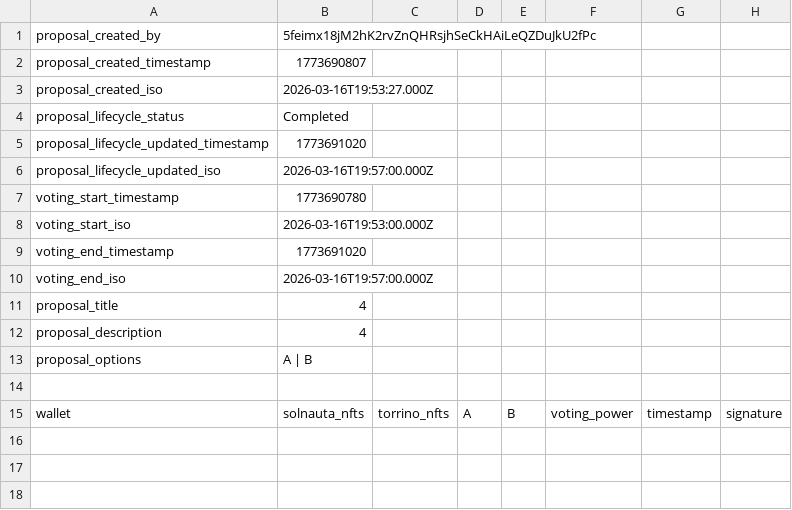
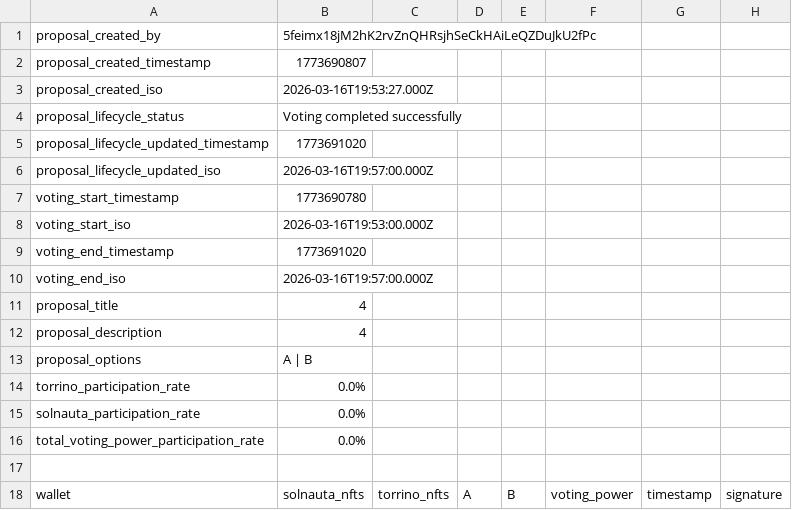
Before and after one commit to Happydao/torrino-dao-voting-core, a CSV file: data/proposal_1773690807.csv, drawn as a sheet.

Commit message:
voting completed successfully 1773690807

```diff
--- a/data/proposal_1773690807.csv
+++ b/data/proposal_1773690807.csv
@@ -3,3 +3,3 @@ proposal_created_timestamp,1773690807
 proposal_created_iso,2026-03-16T19:53:27.000Z
-proposal_lifecycle_status,Completed
+proposal_lifecycle_status,Voting completed successfully
 proposal_lifecycle_updated_timestamp,1773691020
@@ -13,2 +13,5 @@ proposal_description,4
 proposal_options,A | B
+torrino_participation_rate,0.0%
+solnauta_participation_rate,0.0%
+total_voting_power_participation_rate,0.0%
 
```
